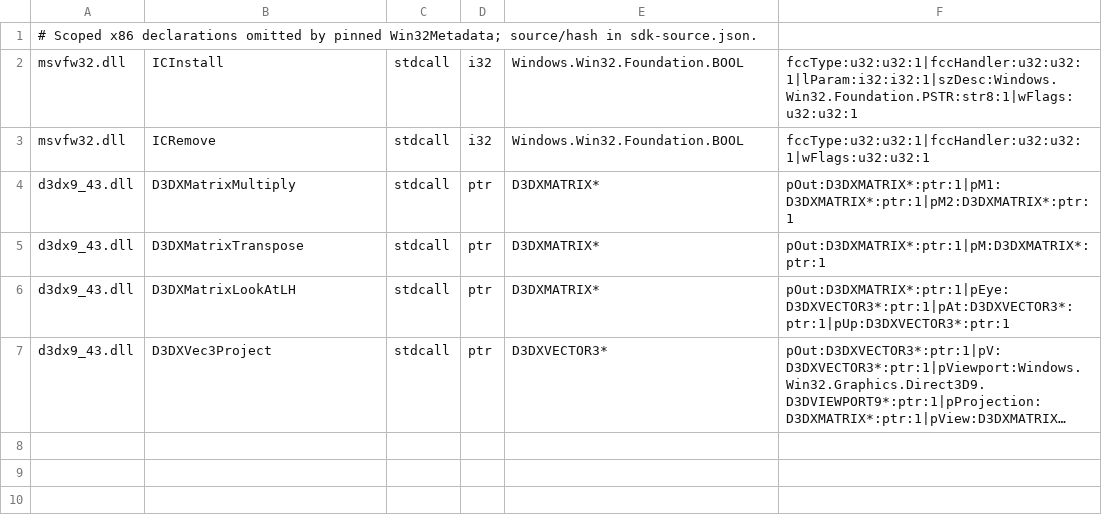
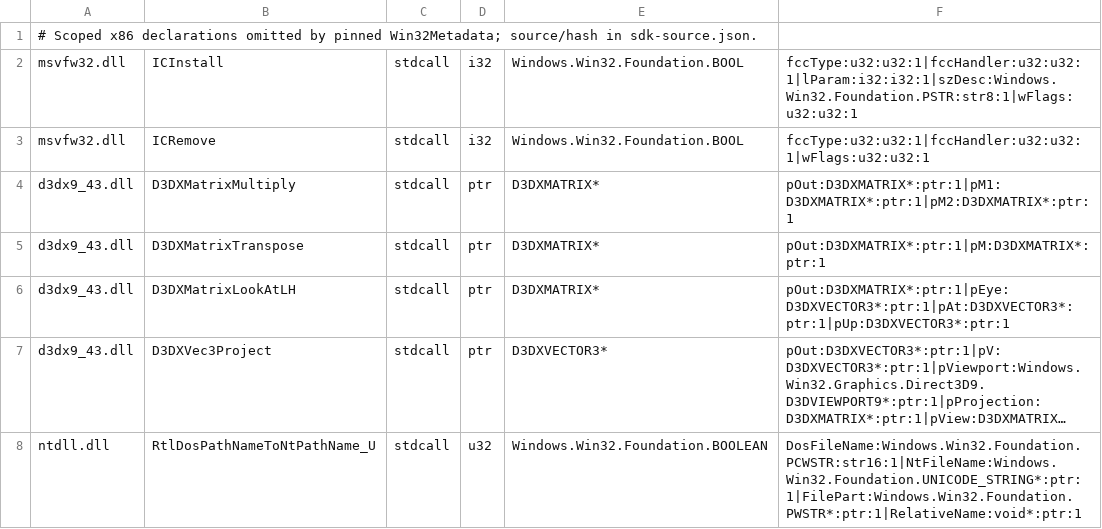
Before and after one commit to hitode-project/hitode, a TSV file: data/abi/sdk-input.tsv, drawn as a sheet; long unchanged cells end in …; the diff names each change by its address in the sheet, - before the commit and + after, or states it on an @@ line.

Commit message:
Convert guest DOS names to owned NT paths

```diff
--- a/data/abi/sdk-input.tsv
+++ b/data/abi/sdk-input.tsv
+row 8: ntdll.dll | RtlDosPathNameToNtPathName_U | stdcall | u32 | Windows.Win32.Foundation.BOOLEAN | DosFileName:Windows.Win32.Foundation.PCWSTR:str16:1|NtFileName:Windows.Win32.Foundation.UNICODE_STRING*:ptr:1|FilePart:Windows.Win32.Foundation.PWSTR*:ptr:1|RelativeName:void*:ptr:1
```
Also changed, not shown: 6 other files.
